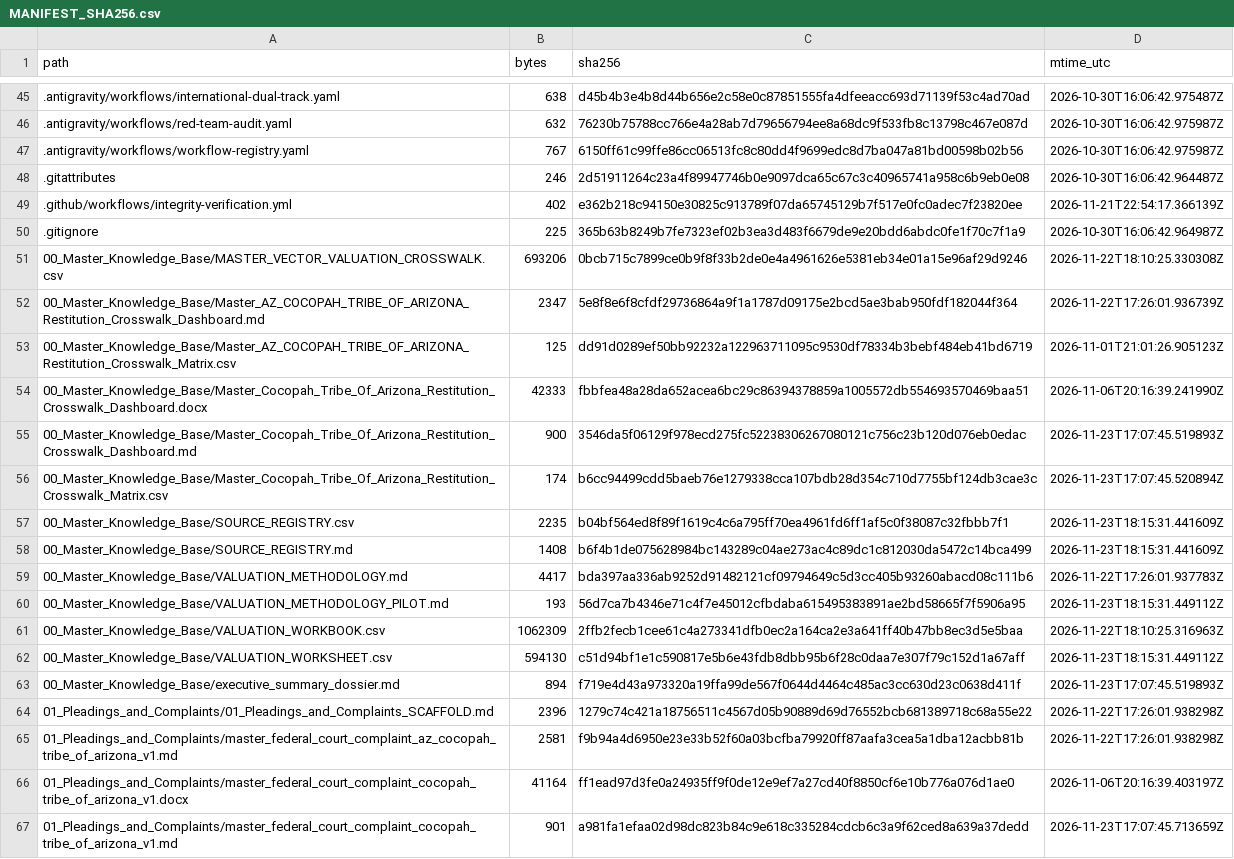
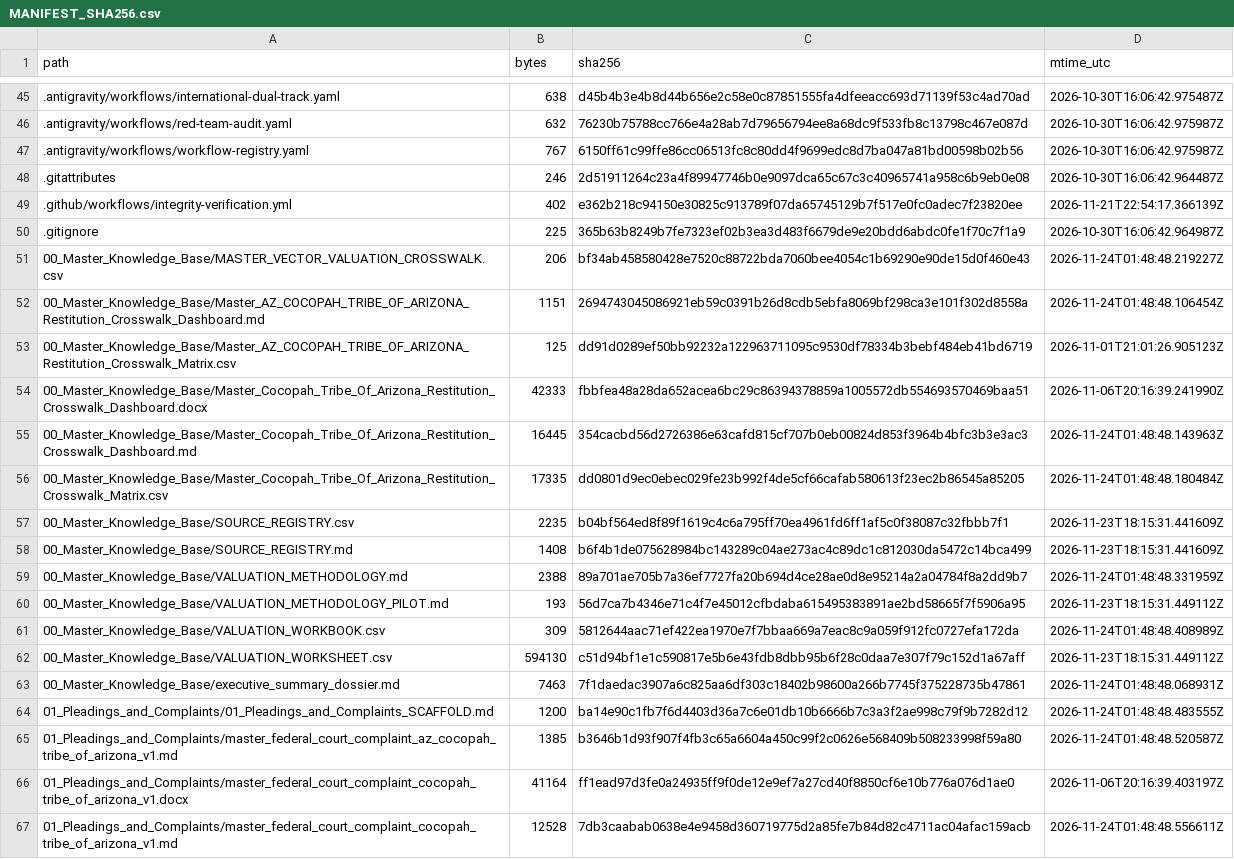
Before and after one commit to GlobalRestitutionAlliance/turtle-island-us-az-cocopah-tribe-of-arizona-master-litigation, a CSV file: 99_Archives_and_Manifests/MANIFEST_SHA256.csv, drawn as a sheet; only a part is shown, gaps mark what is left out; the diff covers the shown part only.

```diff
--- a/99_Archives_and_Manifests/MANIFEST_SHA256.csv
+++ b/99_Archives_and_Manifests/MANIFEST_SHA256.csv
@@ -50,18 +50,18 @@ path,bytes,sha256,mtime_utc
 .gitignore,225,365b63b8249b7fe7323ef02b3ea3d483f6679de9e20bdd6abdc0fe1f70c7f1a9,2026-10-30T16:06:42.964987Z
-00_Master_Knowledge_Base/MASTER_VECTOR_VALUATION_CROSSWALK.csv,693206,0bcb715c7899ce0b9f8f33b2de0e4a4961626e5381eb34e01a15e96af29d9246,2026-11-22T18:10:25.330308Z
-00_Master_Knowledge_Base/Master_AZ_COCOPAH_TRIBE_OF_ARIZONA_Restitution_Crosswalk_Dashboard.md,2347,5e8f8e6f8cfdf29736864a9f1a1787d09175e2bcd5ae3bab950fdf182044f364,2026-11-22T17:26:01.936739Z
+00_Master_Knowledge_Base/MASTER_VECTOR_VALUATION_CROSSWALK.csv,206,bf34ab458580428e7520c88722bda7060bee4054c1b69290e90de15d0f460e43,2026-11-24T01:48:48.219227Z
+00_Master_Knowledge_Base/Master_AZ_COCOPAH_TRIBE_OF_ARIZONA_Restitution_Crosswalk_Dashboard.md,1151,2694743045086921eb59c0391b26d8cdb5ebfa8069bf298ca3e101f302d8558a,2026-11-24T01:48:48.106454Z
 00_Master_Knowledge_Base/Master_AZ_COCOPAH_TRIBE_OF_ARIZONA_Restitution_Crosswalk_Matrix.csv,125,dd91d0289ef50bb92232a122963711095c9530df78334b3bebf484eb41bd6719,2026-11-01T21:01:26.905123Z
 00_Master_Knowledge_Base/Master_Cocopah_Tribe_Of_Arizona_Restitution_Crosswalk_Dashboard.docx,42333,fbbfea48a28da652acea6bc29c86394378859a1005572db554693570469baa51,2026-11-06T20:16:39.241990Z
-00_Master_Knowledge_Base/Master_Cocopah_Tribe_Of_Arizona_Restitution_Crosswalk_Dashboard.md,900,3546da5f06129f978ecd275fc52238306267080121c756c23b120d076eb0edac,2026-11-23T17:07:45.519893Z
-00_Master_Knowledge_Base/Master_Cocopah_Tribe_Of_Arizona_Restitution_Crosswalk_Matrix.csv,174,b6cc94499cdd5baeb76e1279338cca107bdb28d354c710d7755bf124db3cae3c,2026-11-23T17:07:45.520894Z
+00_Master_Knowledge_Base/Master_Cocopah_Tribe_Of_Arizona_Restitution_Crosswalk_Dashboard.md,16445,354cacbd56d2726386e63cafd815cf707b0eb00824d853f3964b4bfc3b3e3ac3,2026-11-24T01:48:48.143963Z
+00_Master_Knowledge_Base/Master_Cocopah_Tribe_Of_Arizona_Restitution_Crosswalk_Matrix.csv,17335,dd0801d9ec0ebec029fe23b992f4de5cf66cafab580613f23ec2b86545a85205,2026-11-24T01:48:48.180484Z
 00_Master_Knowledge_Base/SOURCE_REGISTRY.csv,2235,b04bf564ed8f89f1619c4c6a795ff70ea4961fd6ff1af5c0f38087c32fbbb7f1,2026-11-23T18:15:31.441609Z
 00_Master_Knowledge_Base/SOURCE_REGISTRY.md,1408,b6f4b1de075628984bc143289c04ae273ac4c89dc1c812030da5472c14bca499,2026-11-23T18:15:31.441609Z
-00_Master_Knowledge_Base/VALUATION_METHODOLOGY.md,4417,bda397aa336ab9252d91482121cf09794649c5d3cc405b93260abacd08c111b6,2026-11-22T17:26:01.937783Z
+00_Master_Knowledge_Base/VALUATION_METHODOLOGY.md,2388,89a701ae705b7a36ef7727fa20b694d4ce28ae0d8e95214a2a04784f8a2dd9b7,2026-11-24T01:48:48.331959Z
 00_Master_Knowledge_Base/VALUATION_METHODOLOGY_PILOT.md,193,56d7ca7b4346e71c4f7e45012cfbdaba615495383891ae2bd58665f7f5906a95,2026-11-23T18:15:31.449112Z
-00_Master_Knowledge_Base/VALUATION_WORKBOOK.csv,1062309,2ffb2fecb1cee61c4a273341dfb0ec2a164ca2e3a641ff40b47bb8ec3d5e5baa,2026-11-22T18:10:25.316963Z
+00_Master_Knowledge_Base/VALUATION_WORKBOOK.csv,309,5812644aac71ef422ea1970e7f7bbaa669a7eac8c9a059f912fc0727efa172da,2026-11-24T01:48:48.408989Z
 00_Master_Knowledge_Base/VALUATION_WORKSHEET.csv,594130,c51d94bf1e1c590817e5b6e43fdb8dbb95b6f28c0daa7e307f79c152d1a67aff,2026-11-23T18:15:31.449112Z
-00_Master_Knowledge_Base/executive_summary_dossier.md,894,f719e4d43a973320a19ffa99de567f0644d4464c485ac3cc630d23c0638d411f,2026-11-23T17:07:45.519893Z
-01_Pleadings_and_Complaints/01_Pleadings_and_Complaints_SCAFFOLD.md,2396,1279c74c421a18756511c4567d05b90889d69d76552bcb681389718c68a55e22,2026-11-22T17:26:01.938298Z
-01_Pleadings_and_Complaints/master_federal_court_complaint_az_cocopah_tribe_of_arizona_v1.md,2581,f9b94a4d6950e23e33b52f60a03bcfba79920ff87aafa3cea5a1dba12acbb81b,2026-11-22T17:26:01.938298Z
+00_Master_Knowledge_Base/executive_summary_dossier.md,7463,7f1daedac3907a6c825aa6df303c18402b98600a266b7745f375228735b47861,2026-11-24T01:48:48.068931Z
+01_Pleadings_and_Complaints/01_Pleadings_and_Complaints_SCAFFOLD.md,1200,ba14e90c1fb7f6d4403d36a7c6e01db10b6666b7c3a3f2ae998c79f9b7282d12,2026-11-24T01:48:48.483555Z
+01_Pleadings_and_Complaints/master_federal_court_complaint_az_cocopah_tribe_of_arizona_v1.md,1385,b3646b1d93f907f4fb3c65a6604a450c99f2c0626e568409b508233998f59a80,2026-11-24T01:48:48.520587Z
 01_Pleadings_and_Complaints/master_federal_court_complaint_cocopah_tribe_of_arizona_v1.docx,41164,ff1ead97d3fe0a24935ff9f0de12e9ef7a27cd40f8850cf6e10b776a076d1ae0,2026-11-06T20:16:39.403197Z
-01_Pleadings_and_Complaints/master_federal_court_complaint_cocopah_tribe_of_arizona_v1.md,901,a981fa1efaa02d98dc823b84c9e618c335284cdcb6c3a9f62ced8a639a37dedd,2026-11-23T17:07:45.713659Z
+01_Pleadings_and_Complaints/master_federal_court_complaint_cocopah_tribe_of_arizona_v1.md,12528,7db3caabab0638e4e9458d360719775d2a85fe7b84d82c4711ac04afac159acb,2026-11-24T01:48:48.556611Z
```
Also changed, not shown: 80 edited cells elsewhere in this file, 37 other files.
